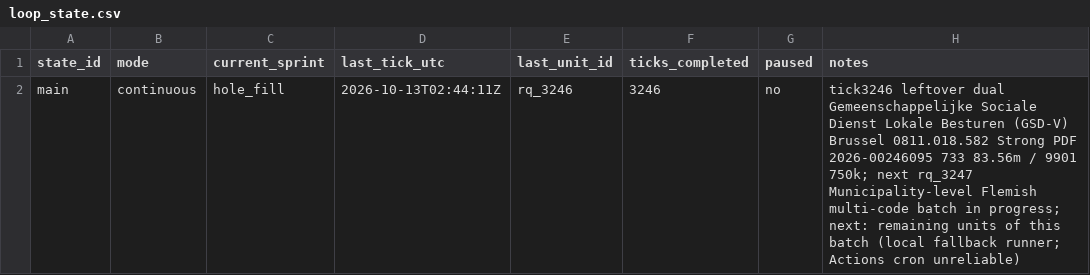
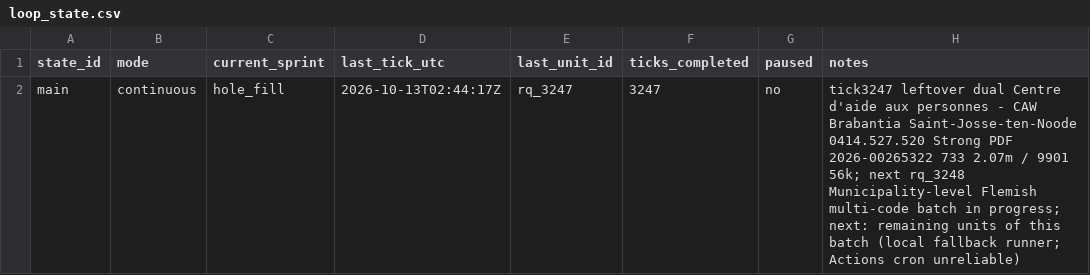
Before and after one commit to kareljanr/AIpolitics, a CSV file: docs/doge/data/loop_state.csv, drawn as a sheet.

```diff
--- a/docs/doge/data/loop_state.csv
+++ b/docs/doge/data/loop_state.csv
@@ -1,2 +1,2 @@
 state_id,mode,current_sprint,last_tick_utc,last_unit_id,ticks_completed,paused,notes
-main,continuous,hole_fill,2026-10-13T02:44:11Z,rq_3246,3246,no,tick3246 leftover dual Gemeenschappelijke Sociale Dienst Lokale Besturen (GSD-V) Brussel 0811.018.582 Strong PDF 2026-00246095 733 83.56m / 9901 750k; next rq_3247 Municipality-level Flemish multi-code batch in progress; next: remaining units of this batch (local fallback runner; Actions cron unreliable)
+main,continuous,hole_fill,2026-10-13T02:44:17Z,rq_3247,3247,no,tick3247 leftover dual Centre d'aide aux personnes - CAW Brabantia Saint-Josse-ten-Noode 0414.527.520 Strong PDF 2026-00265322 733 2.07m / 9901 56k; next rq_3248 Municipality-level Flemish multi-code batch in progress; next: remaining units of this batch (local fallback runner; Actions cron unreliable)
```
Also changed, not shown: docs/doge/data/research_queue.csv, 13 other files.
